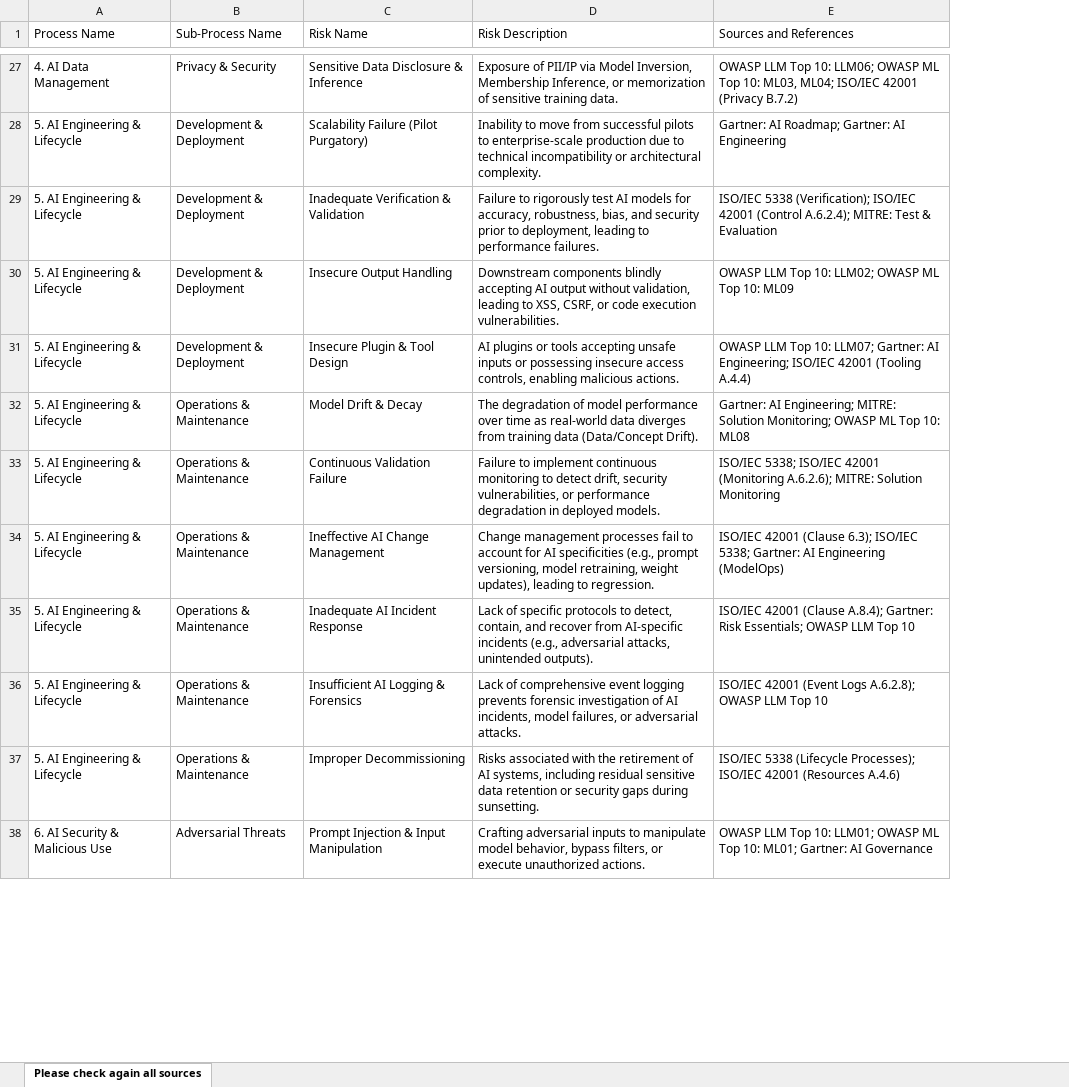
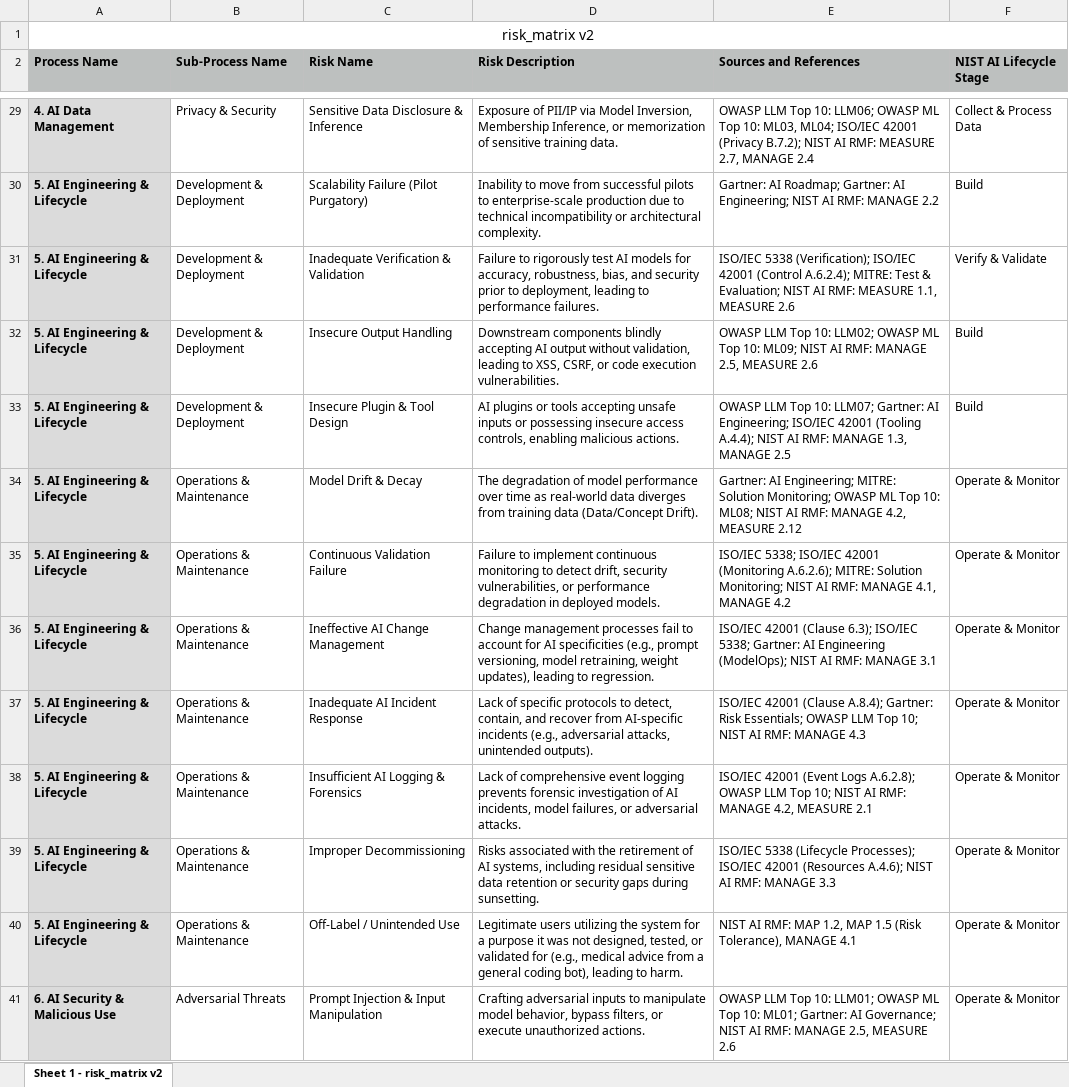
Before and after one commit to busera/AIRUM, an Excel workbook: data/risk_matrix.xlsx, sheet Sheet 1 - risk_matrix v2, drawn as a sheet; only a part is shown, gaps mark what is left out; values as stored, in another font and other column widths than the file's, no borders; addresses are those after the commit; the diff covers the shown part only; the diff names each change by its address in the sheet, - before the commit and + after, or states it on an @@ line.

Commit message:
New risks and AI Stages

```diff
--- a/data/risk_matrix.xlsx (sheet Sheet 1 - risk_matrix v2)
+++ b/data/risk_matrix.xlsx (sheet Sheet 1 - risk_matrix v2)
-sheet tab: Please check again all sources
+sheet tab: Sheet 1 - risk_matrix v2
+column F (NIST AI Lifecycle Stage), rows 29-39: Collect & Process Data | Build | Verify & Validate | Build | Build | Operate & Monitor | Operate & Monitor | Operate & Monitor | Operate & Monitor | Operate & Monitor | Operate & Monitor; row 41: Operate & Monitor
+row 1: risk_matrix v2
@@ A2:E2 bold: off → on, fill: none → #BDC0BF @@
@@ A29:A39 fill: none → #DBDBDB, bold: off → on @@
-E29 (Sources and References): …42001 (Privacy B.7.2)
+E29 (Sources and References): …42001 (Privacy B.7.2); NIST AI RMF: MEASURE 2.7, MANAGE 2.4
-E30 (Sources and References): …Gartner: AI Engineering
+E30 (Sources and References): …Gartner: AI Engineering; NIST AI RMF: MANAGE 2.2
-E31 (Sources and References): …Test & Evaluation
+E31 (Sources and References): …Test & Evaluation; NIST AI RMF: MEASURE 1.1, MEASURE 2.6
-E32 (Sources and References): …Top 10: ML09
+E32 (Sources and References): …Top 10: ML09; NIST AI RMF: MANAGE 2.5, MEASURE 2.6
-E33 (Sources and References): …42001 (Tooling A.4.4)
+E33 (Sources and References): …42001 (Tooling A.4.4); NIST AI RMF: MANAGE 1.3, MANAGE 2.5
-E34 (Sources and References): …Top 10: ML08
+E34 (Sources and References): …Top 10: ML08; NIST AI RMF: MANAGE 4.2, MEASURE 2.12
-E35 (Sources and References): …MITRE: Solution Monitoring
+E35 (Sources and References): …MITRE: Solution Monitoring; NIST AI RMF: MANAGE 4.1, MANAGE 4.2
-E36 (Sources and References): …AI Engineering (ModelOps)
+E36 (Sources and References): …AI Engineering (ModelOps); NIST AI RMF: MANAGE 3.1
-E37 (Sources and References): …LLM Top 10
+E37 (Sources and References): …LLM Top 10; NIST AI RMF: MANAGE 4.3
-E38 (Sources and References): …LLM Top 10
+E38 (Sources and References): …LLM Top 10; NIST AI RMF: MANAGE 4.2, MEASURE 2.1
-E39 (Sources and References): …42001 (Resources A.4.6)
+E39 (Sources and References): …42001 (Resources A.4.6); NIST AI RMF: MANAGE 3.3
+row 40: 5. AI Engineering & Lifecycle | Operations & Maintenance | Off-Label / Unintended Use | Legitimate users utilizing the system for a purpose it was not designed, tested, or validated for (e.g., medical advice from a general coding bot), leading to harm. | NIST AI RMF: MAP 1.2, MAP 1.5 (Risk Tolerance), MANAGE 4.1 | Operate & Monitor
@@ A41 fill: none → #DBDBDB, bold: off → on @@
-E41 (Sources and References): …Gartner: AI Governance
+E41 (Sources and References): …Gartner: AI Governance; NIST AI RMF: MANAGE 2.5, MEASURE 2.6
```
Also changed, not shown: 2 added rows, 42 edited cells and cell formats elsewhere in this sheet, 5 other files.
